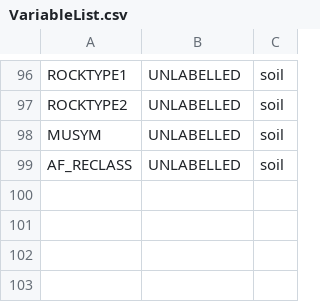
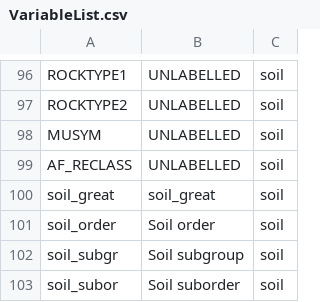
Before and after one commit to nsynes/M2NEON, a CSV file: Synes/VariableList.csv, drawn as a sheet; only a part is shown, gaps mark what is left out.

```diff
--- a/Synes/VariableList.csv
+++ b/Synes/VariableList.csv
@@ -99 +99,5 @@ MUSYM,UNLABELLED,soil
 AF_RECLASS,UNLABELLED,soil
+soil_great,soil_great,soil
+soil_order,Soil order,soil
+soil_subgr,Soil subgroup,soil
+soil_subor,Soil suborder,soil
```
Also changed, not shown: 18 other files.
